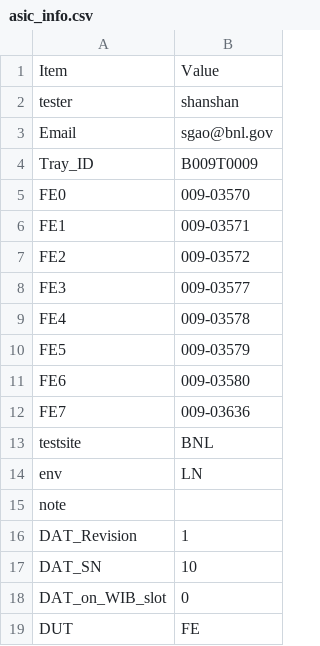
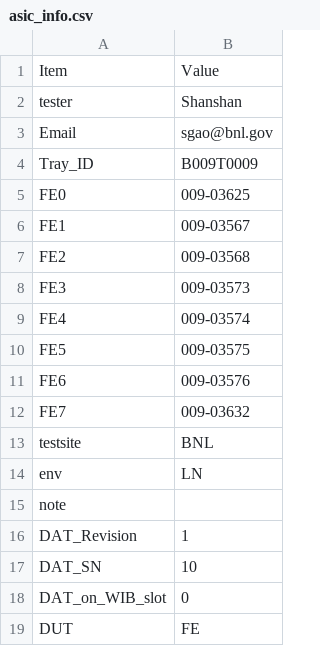
Before and after one commit to sgaobnl/BNL_CE_WIB_SW_QC, a CSV file: asic_info.csv, drawn as a sheet; only a part is shown.

```diff
--- a/asic_info.csv
+++ b/asic_info.csv
@@ -1,13 +1,13 @@
 Item,Value,
-tester,shanshan,
+tester,Shanshan,
 Email,sgao@bnl.gov,
 Tray_ID,B009T0009,
-FE0,009-03570,
-FE1,009-03571,
-FE2,009-03572,
-FE3,009-03577,
-FE4,009-03578,
-FE5,009-03579,
-FE6,009-03580,
-FE7,009-03636,
+FE0,009-03625,
+FE1,009-03567,
+FE2,009-03568,
+FE3,009-03573,
+FE4,009-03574,
+FE5,009-03575,
+FE6,009-03576,
+FE7,009-03632,
 testsite,BNL,
```
Also changed, not shown: readback/asic_info.csv, 2 other files.
